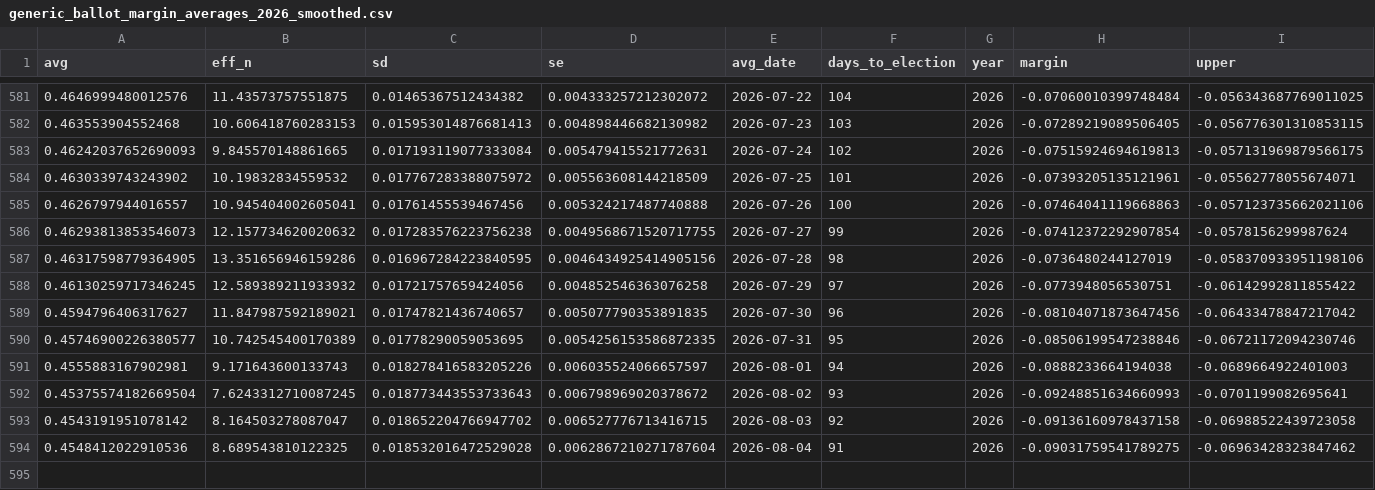
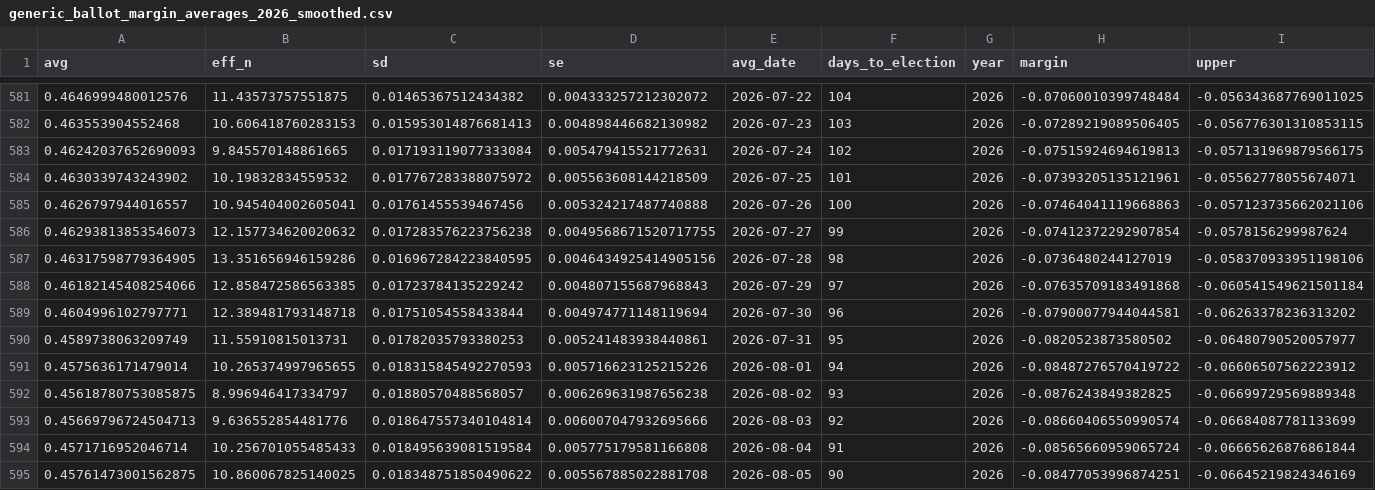
Before and after one commit to thisismactan/US-2026, a CSV file: output/generic_ballot_margin_averages_2026_smoothed.csv, drawn as a sheet; only a part is shown, gaps mark what is left out; removed rows and columns are numbered as before the commit, all else as after; rows hold the shown columns only; the diff names each change by its address in the sheet, - before the commit and + after, or states it on an @@ line.

```diff
--- a/output/generic_ballot_margin_averages_2026_smoothed.csv
+++ b/output/generic_ballot_margin_averages_2026_smoothed.csv
-row 588: 0.46130259717346245 | 12.589389211933932 | 0.01721757659424056 | 0.004852546363076258 | 2026-07-29 | 97 | 2026 | -0.0773948056530751 | -0.06142992811855422
-row 589: 0.4594796406317627 | 11.847987592189021 | 0.01747821436740657 | 0.005077790353891835 | 2026-07-30 | 96 | 2026 | -0.08104071873647456 | -0.06433478847217042
-row 590: 0.45746900226380577 | 10.742545400170389 | 0.01778290059053695 | 0.0054256153586872335 | 2026-07-31 | 95 | 2026 | -0.08506199547238846 | -0.06721172094230746
-row 591: 0.4555883167902981 | 9.171643600133743 | 0.018278416583205226 | 0.006035524066657597 | 2026-08-01 | 94 | 2026 | -0.0888233664194038 | -0.0689664922401003
-row 592: 0.45375574182669504 | 7.6243312710087245 | 0.018773443553733643 | 0.006798969020378672 | 2026-08-02 | 93 | 2026 | -0.09248851634660993 | -0.0701199082695641
-row 593: 0.4543191951078142 | 8.164503278087047 | 0.018652204766947702 | 0.006527776713416715 | 2026-08-03 | 92 | 2026 | -0.09136160978437158 | -0.06988522439723058
-row 594: 0.4548412022910536 | 8.689543810122325 | 0.018532016472529028 | 0.0062867210271787604 | 2026-08-04 | 91 | 2026 | -0.09031759541789275 | -0.06963428323847462
+row 588: 0.46182145408254066 | 12.858472586563385 | 0.01723784135229242 | 0.004807155687968843 | 2026-07-29 | 97 | 2026 | -0.07635709183491868 | -0.060541549621501184
+row 589: 0.4604996102797771 | 12.389481793148718 | 0.01751054558433844 | 0.004974771148119694 | 2026-07-30 | 96 | 2026 | -0.07900077944044581 | -0.06263378236313202
+row 590: 0.4589738063209749 | 11.55910815013731 | 0.01782035793380253 | 0.005241483938440861 | 2026-07-31 | 95 | 2026 | -0.0820523873580502 | -0.06480790520057977
+row 591: 0.4575636171479014 | 10.265374997965655 | 0.018315845492270593 | 0.005716623125215226 | 2026-08-01 | 94 | 2026 | -0.08487276570419722 | -0.06606507562223912
+row 592: 0.45618780753085875 | 8.996946417334797 | 0.01880570488568057 | 0.006269631987656238 | 2026-08-02 | 93 | 2026 | -0.0876243849382825 | -0.06699729569889348
+row 593: 0.45669796724504713 | 9.636552854481776 | 0.018647557340104814 | 0.006007047932695666 | 2026-08-03 | 92 | 2026 | -0.08660406550990574 | -0.06684087781133699
+row 594: 0.4571716952046714 | 10.256701055485433 | 0.018495639081519584 | 0.005775179581166808 | 2026-08-04 | 91 | 2026 | -0.08565660959065724 | -0.06665626876861844
+row 595: 0.45761473001562875 | 10.860067825140025 | 0.018348751850490622 | 0.005567885022881708 | 2026-08-05 | 90 | 2026 | -0.08477053996874251 | -0.06645219824346169
```
Also changed, not shown: output/house_forecast_timeline.csv, output/house_seats_conditional_posteriors.csv, 10 other files.
